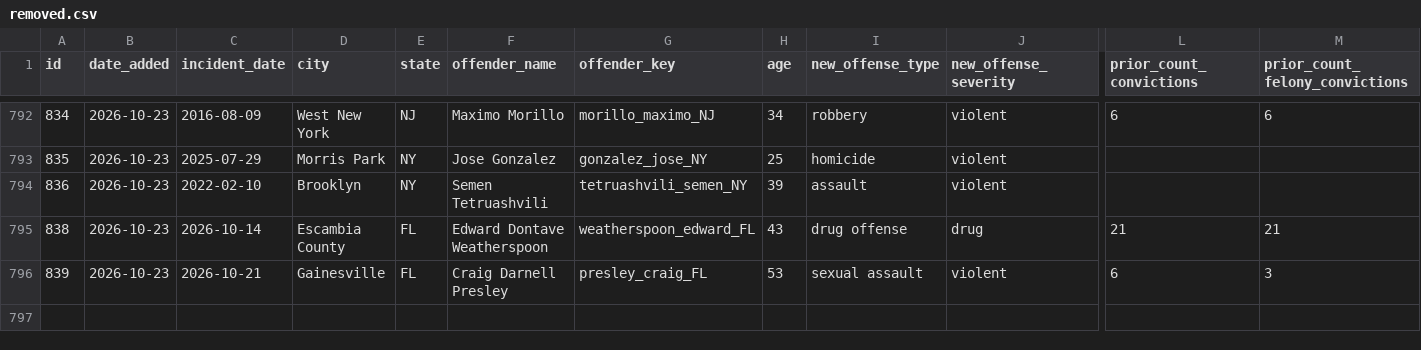
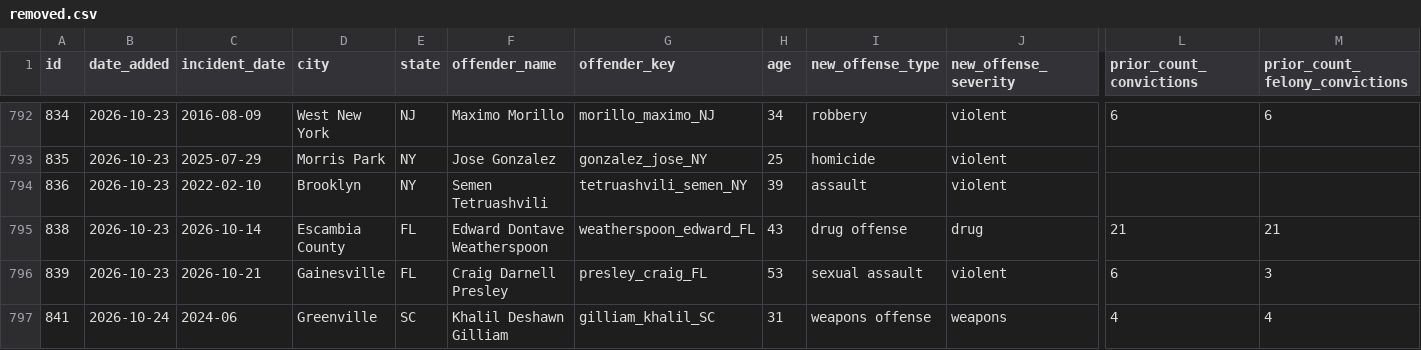
Before and after one commit to Manhattan-Institute-Labs/preventable-tragedies, a CSV file: database/data/removed.csv, drawn as a sheet; only a part is shown, gaps mark what is left out; rows hold the shown columns only; the diff names each change by its address in the sheet, - before the commit and + after, or states it on an @@ line.

```diff
--- a/database/data/removed.csv
+++ b/database/data/removed.csv
+row 797: 841 | 2026-10-24 | 2024-06 | Greenville | SC | Khalil Deshawn Gilliam | gilliam_khalil_SC | 31 | weapons offense | weapons | 4 | 4
```
Also changed, not shown: database/data/daily_adds.csv, database/data/stories.csv, 8 other files.
